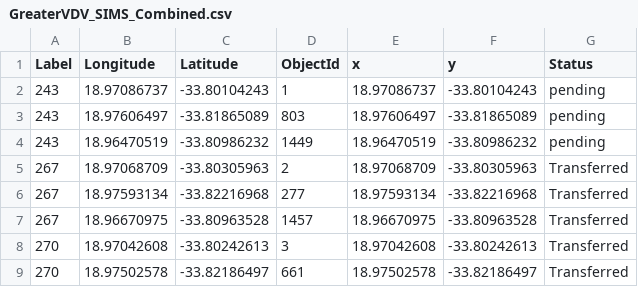
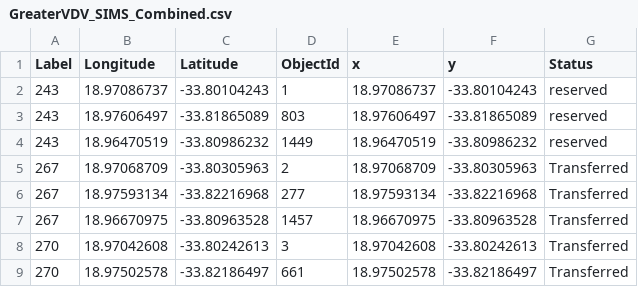
Before and after one commit to JacobusTheOne/arcgis-vanilla-sales-map, a CSV file: dist/data/GreaterVDV_SIMS_Combined.csv, drawn as a sheet; only a part is shown.

Commit message:
Replaced File

```diff
--- a/dist/data/GreaterVDV_SIMS_Combined.csv
+++ b/dist/data/GreaterVDV_SIMS_Combined.csv
@@ -1,5 +1,5 @@
 Label,Longitude,Latitude,ObjectId,x,y,Status
-243,18.97086737,-33.80104243,1,18.97086737,-33.80104243,pending
-243,18.97606497,-33.81865089,803,18.97606497,-33.81865089,pending
-243,18.96470519,-33.80986232,1449,18.96470519,-33.80986232,pending
+243,18.97086737,-33.80104243,1,18.97086737,-33.80104243,reserved
+243,18.97606497,-33.81865089,803,18.97606497,-33.81865089,reserved
+243,18.96470519,-33.80986232,1449,18.96470519,-33.80986232,reserved
 267,18.97068709,-33.80305963,2,18.97068709,-33.80305963,Transferred
```
